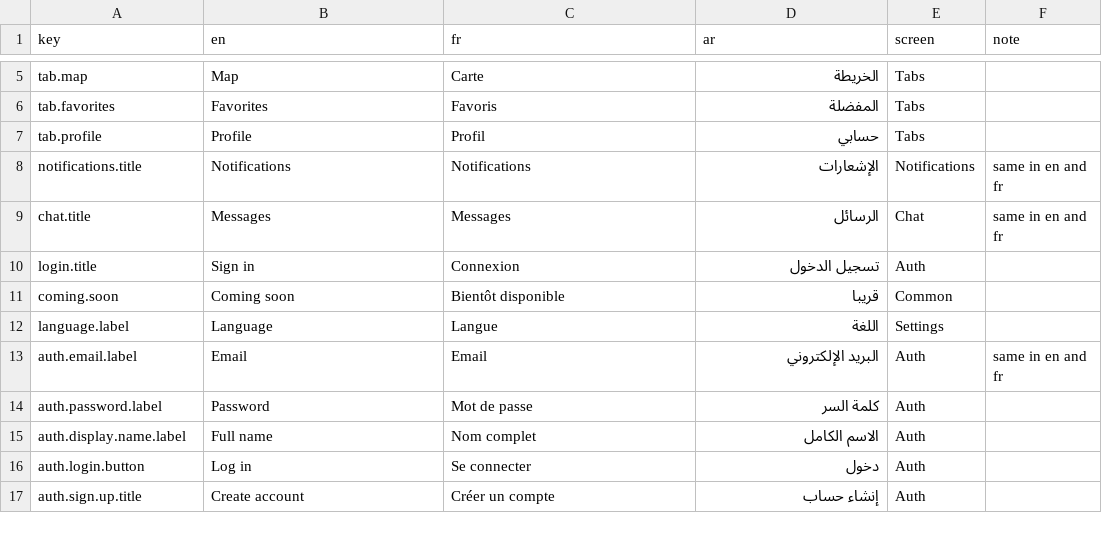
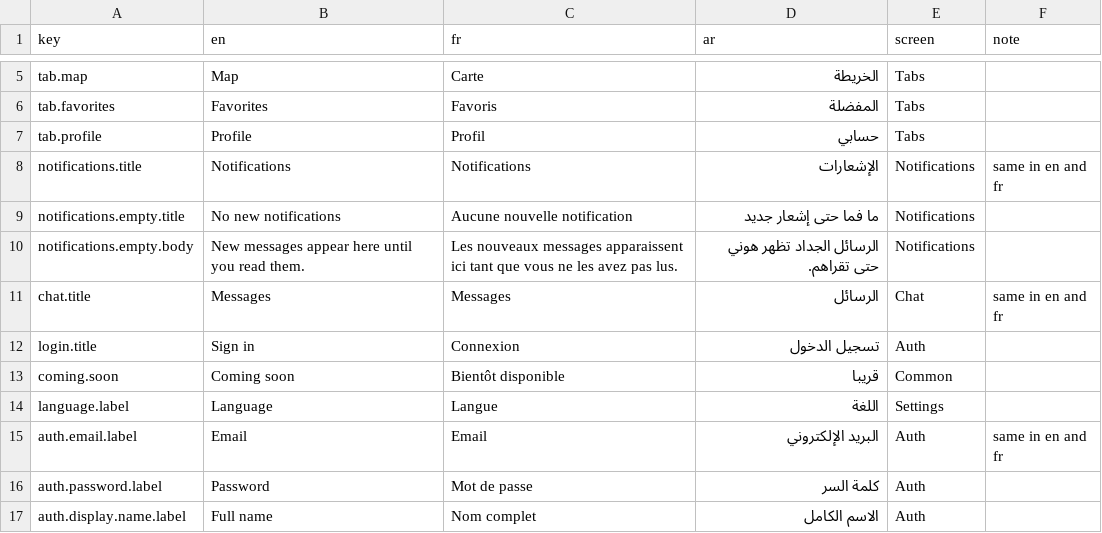
Before and after one commit to manar09-code/vesta, a CSV file: docs/translations.csv, drawn as a sheet; only a part is shown, gaps mark what is left out; the shorter side is filled out with more unchanged rows.

```diff
--- a/docs/translations.csv
+++ b/docs/translations.csv
@@ -8,2 +8,4 @@ tab.profile,Profile,Profil,حسابي,Tabs,
 notifications.title,Notifications,Notifications,الإشعارات,Notifications,same in en and fr
+notifications.empty.title,No new notifications,Aucune nouvelle notification,ما فما حتى إشعار جديد,Notifications,
+notifications.empty.body,New messages appear here until you read them.,Les nouveaux messages apparaissent ici tant que vous ne les avez pas lus.,الرسائل الجداد تظهر هوني حتى تقراهم.,Notifications,
 chat.title,Messages,Messages,الرسائل,Chat,same in en and fr
```
Also changed, not shown: 14 other files.
